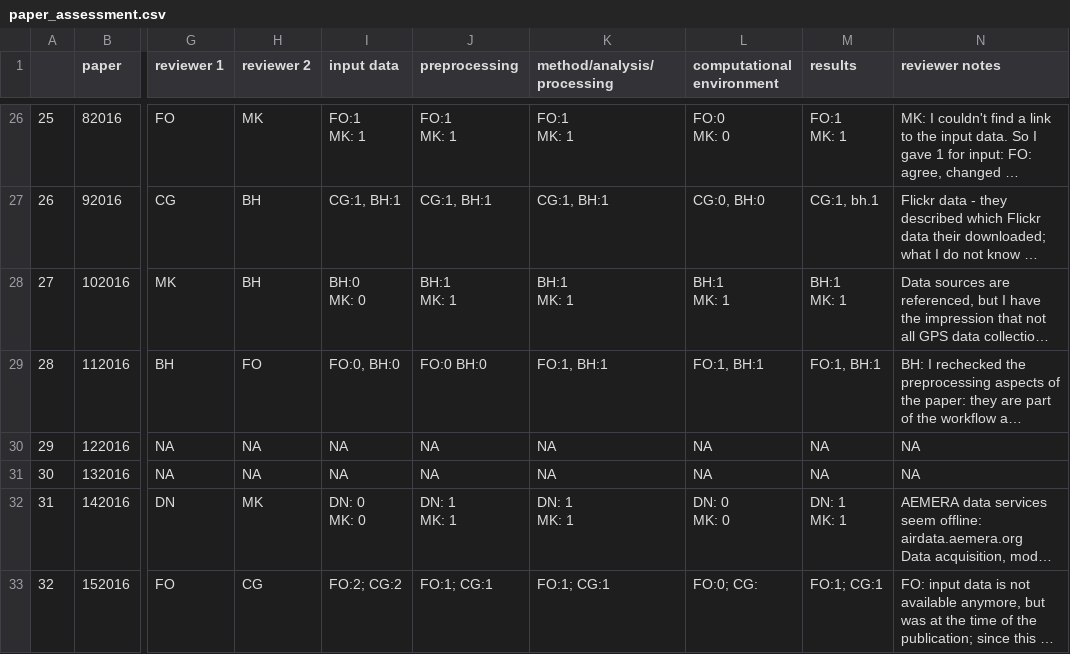
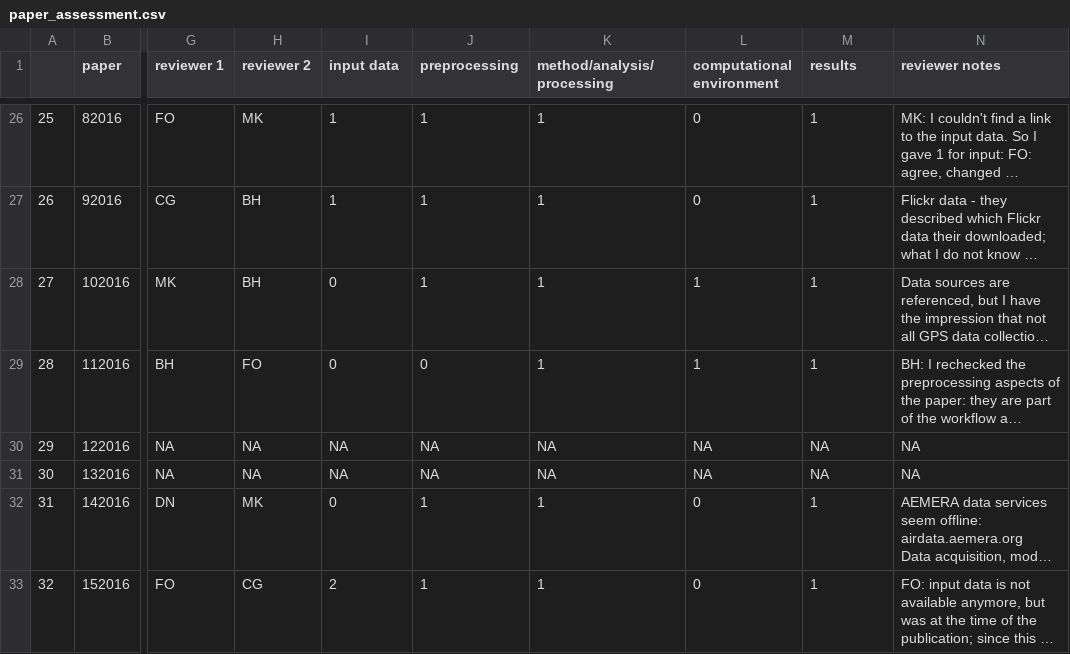
Before and after one commit to nuest/reproducible-research-at-giscience, a CSV file: paper_assessment.csv, drawn as a sheet; only a part is shown, gaps mark what is left out; long unchanged cells end in …; ↵ is a line break in a cell; the diff covers the shown part only; the diff names each change by its address in the sheet, - before the commit and + after, or states it on an @@ line.

```diff
--- a/paper_assessment.csv
+++ b/paper_assessment.csv
-I26 (input data): FO:1 ↵ MK: 1
+I26 (input data): 1
-J26 (preprocessing): FO:1 ↵ MK: 1
+J26 (preprocessing): 1
-K26 (method/analysis/processing): FO:1 ↵ MK: 1
+K26 (method/analysis/processing): 1
-L26 (computational environment): FO:0 ↵ MK: 0
+L26 (computational environment): 0
-M26 (results): FO:1 ↵ MK: 1
+M26 (results): 1
-I27 (input data): CG:1, BH:1
+I27 (input data): 1
-J27 (preprocessing): CG:1, BH:1
+J27 (preprocessing): 1
-K27 (method/analysis/processing): CG:1, BH:1
+K27 (method/analysis/processing): 1
-L27 (computational environment): CG:0, BH:0
+L27 (computational environment): 0
-M27 (results): CG:1, bh.1
+M27 (results): 1
-I28 (input data): BH:0 ↵ MK: 0
+I28 (input data): 0
-J28 (preprocessing): BH:1 ↵ MK: 1
+J28 (preprocessing): 1
-K28 (method/analysis/processing): BH:1 ↵ MK: 1
+K28 (method/analysis/processing): 1
-L28 (computational environment): BH:1 ↵ MK: 1
+L28 (computational environment): 1
-M28 (results): BH:1 ↵ MK: 1
+M28 (results): 1
-I29 (input data): FO:0, BH:0
+I29 (input data): 0
-J29 (preprocessing): FO:0 BH:0
+J29 (preprocessing): 0
-K29 (method/analysis/processing): FO:1, BH:1
+K29 (method/analysis/processing): 1
-L29 (computational environment): FO:1, BH:1
+L29 (computational environment): 1
-M29 (results): FO:1, BH:1
+M29 (results): 1
-I32 (input data): DN: 0 ↵ MK: 0
+I32 (input data): 0
-J32 (preprocessing): DN: 1 ↵ MK: 1
+J32 (preprocessing): 1
-K32 (method/analysis/processing): DN: 1 ↵ MK: 1
+K32 (method/analysis/processing): 1
-L32 (computational environment): DN: 0 ↵ MK: 0
+L32 (computational environment): 0
-M32 (results): DN: 1 ↵ MK: 1
+M32 (results): 1
-I33 (input data): FO:2; CG:2
+I33 (input data): 2
-J33 (preprocessing): FO:1; CG:1
+J33 (preprocessing): 1
-K33 (method/analysis/processing): FO:1; CG:1
+K33 (method/analysis/processing): 1
-L33 (computational environment): FO:0; CG:
+L33 (computational environment): 0
-M33 (results): FO:1; CG:1
+M33 (results): 1
```
Also changed, not shown: 60 edited cells elsewhere in this file, 2 other files.
